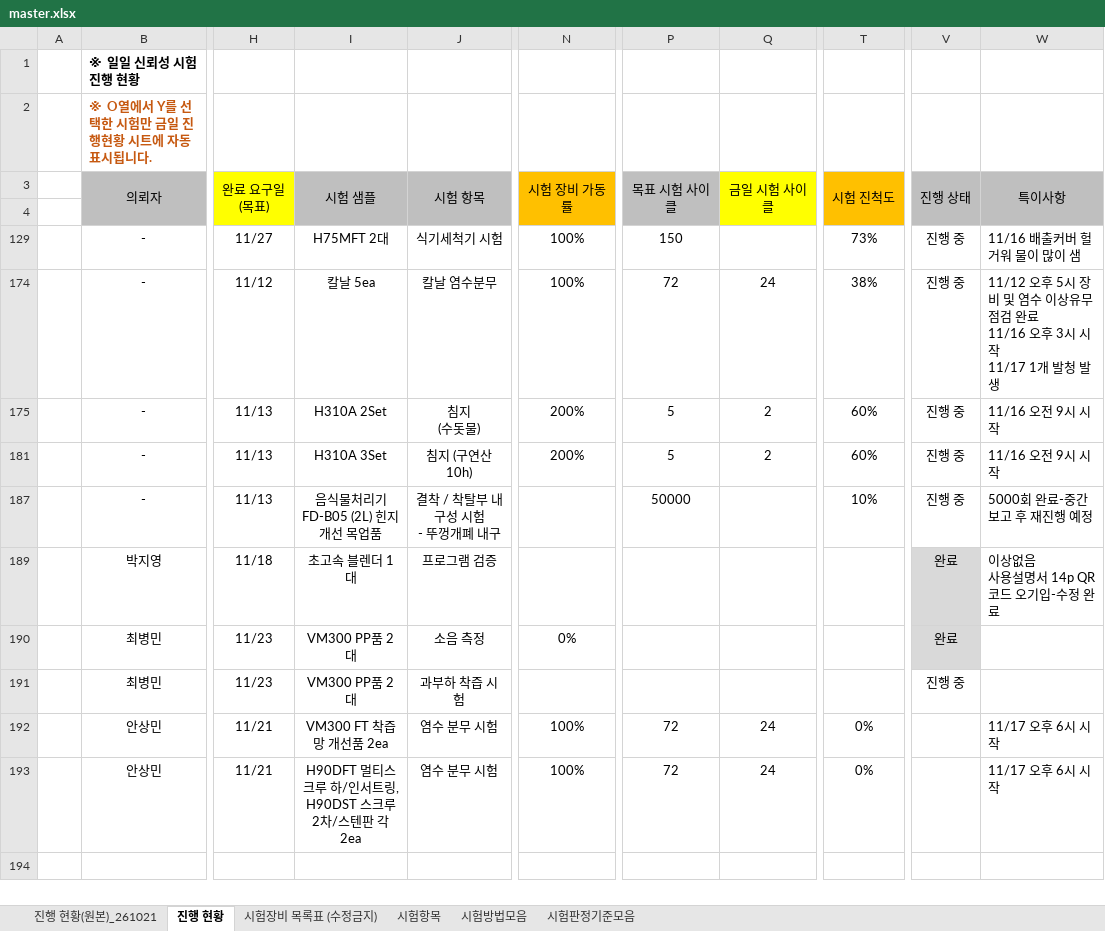
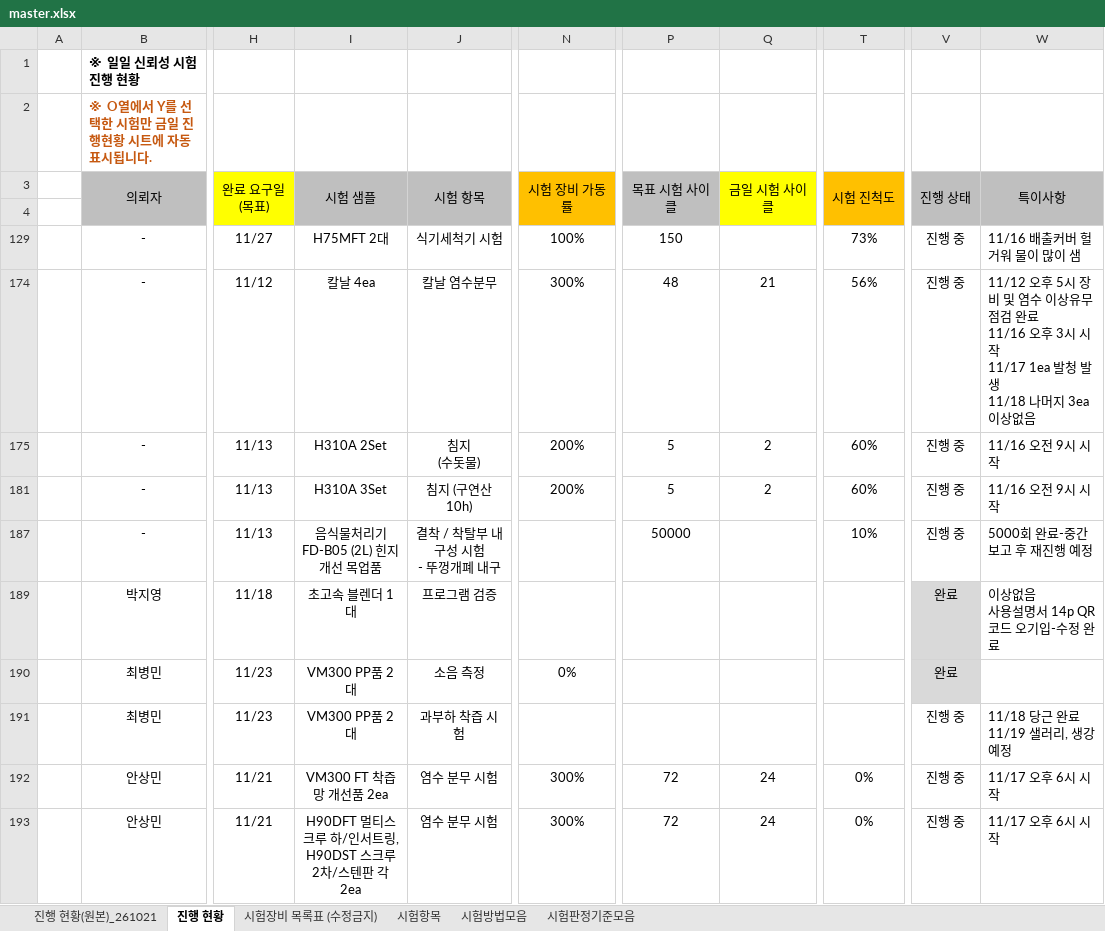
Before and after one commit to simjb23-oss/hurom-reliability, an Excel workbook: master.xlsx, sheet 진행 현황, drawn as a sheet; only a part is shown, gaps mark what is left out; values as stored, in another font and other column widths than the file's, no borders; ↵ is a line break in a cell; the diff names each change by its address in the sheet, - before the commit and + after, or states it on an @@ line.

Commit message:
Master 동기화 2026-11-18T07:59:45Z

```diff
--- a/master.xlsx (sheet 진행 현황)
+++ b/master.xlsx (sheet 진행 현황)
-I174 (시험 샘플): 칼날 5ea
+I174 (시험 샘플): 칼날 4ea
-N174 (시험 장비 가동률): 100%
+N174 (시험 장비 가동률): 300%
-P174 (목표 시험 사이클): 72
+P174 (목표 시험 사이클): 48
-Q174 (금일 시험 사이클): 24
+Q174 (금일 시험 사이클): 21
-T174 (시험 진척도): 38%
+T174 (시험 진척도): 56%
-W174 (특이사항): …시작 ↵ 11/17 1개 발청 발생
+W174 (특이사항): …시작 ↵ 11/17 1ea 발청 발생 ↵ 11/18 나머지 3ea 이상없음
-W191 (특이사항): (empty)
+W191 (특이사항): 11/18 당근 완료 ↵ 11/19 샐러리, 생강 예정
-N192:N193 (시험 장비 가동률): 100%
+N192:N193 (시험 장비 가동률): 300%
-V192:V193 (진행 상태): (empty)
+V192:V193 (진행 상태): 진행 중
```
Also changed, not shown: hidden cells, 1 other file.
